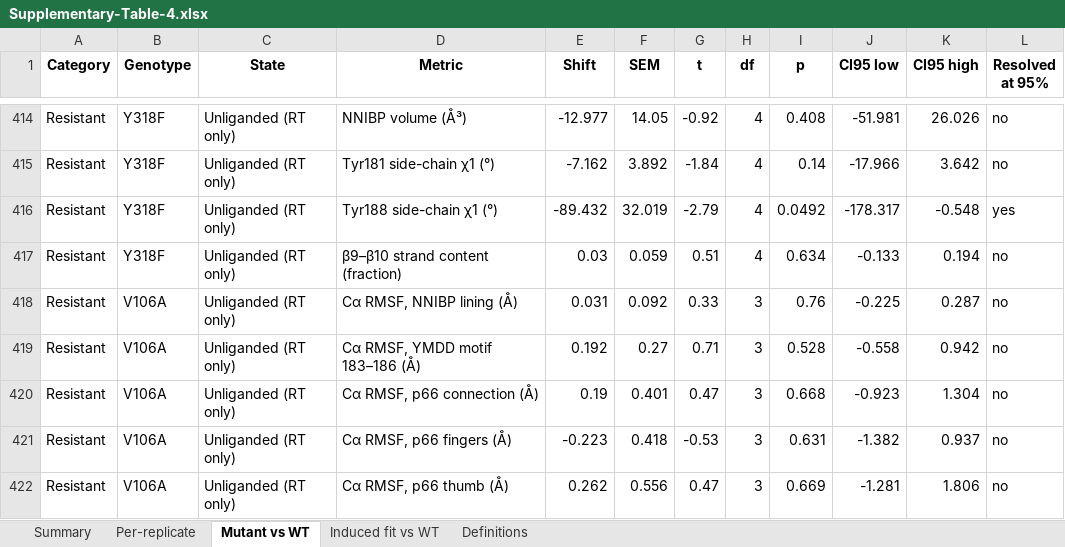
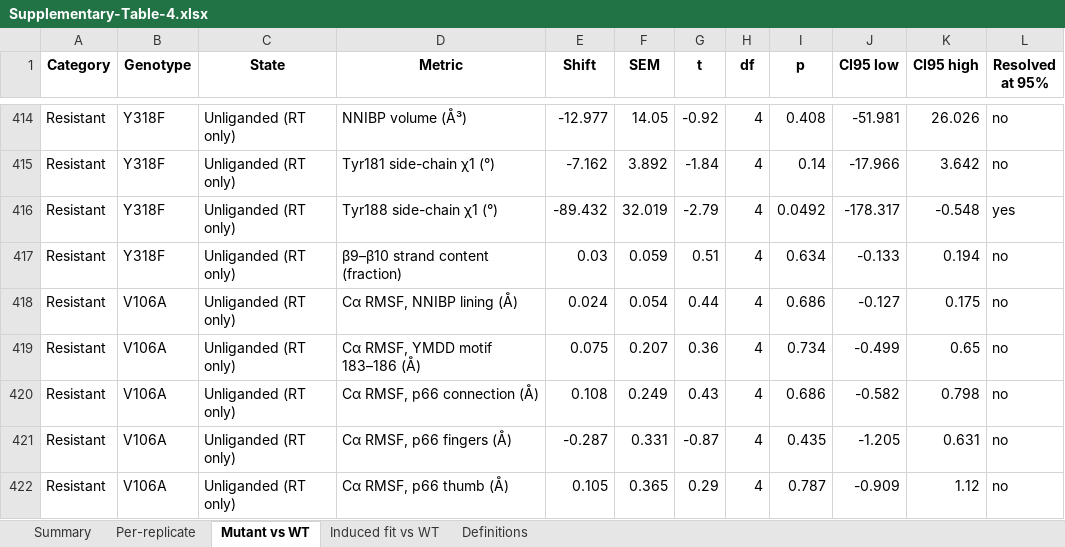
Before and after one commit to rohitium/nnrti-mechanisms, an Excel workbook: revisions/Supplementary-Table-4.xlsx, sheet Mutant vs WT, drawn as a sheet; only a part is shown, gaps mark what is left out; values as stored, in another font and other column widths than the file's, no borders; the diff covers the shown part only; the diff names each change by its address in the sheet, - before the commit and + after, or states it on an @@ line.

```diff
--- a/revisions/Supplementary-Table-4.xlsx (sheet Mutant vs WT)
+++ b/revisions/Supplementary-Table-4.xlsx (sheet Mutant vs WT)
-E418 (Shift): 0.031
+E418 (Shift): 0.024
-F418 (SEM): 0.092
+F418 (SEM): 0.054
-G418 (t): 0.33
+G418 (t): 0.44
-H418:H422 (df): 3
+H418:H422 (df): 4
-I418 (p): 0.76
+I418 (p): 0.686
-J418 (CI95 low): -0.225
+J418 (CI95 low): -0.127
-K418 (CI95 high): 0.287
+K418 (CI95 high): 0.175
-E419 (Shift): 0.192
+E419 (Shift): 0.075
-F419 (SEM): 0.27
+F419 (SEM): 0.207
-G419 (t): 0.71
+G419 (t): 0.36
-I419 (p): 0.528
+I419 (p): 0.734
-J419 (CI95 low): -0.558
+J419 (CI95 low): -0.499
-K419 (CI95 high): 0.942
+K419 (CI95 high): 0.65
-E420 (Shift): 0.19
+E420 (Shift): 0.108
-F420 (SEM): 0.401
+F420 (SEM): 0.249
-G420 (t): 0.47
+G420 (t): 0.43
-I420 (p): 0.668
+I420 (p): 0.686
-J420 (CI95 low): -0.923
+J420 (CI95 low): -0.582
-K420 (CI95 high): 1.304
+K420 (CI95 high): 0.798
-E421 (Shift): -0.223
+E421 (Shift): -0.287
-F421 (SEM): 0.418
+F421 (SEM): 0.331
-G421 (t): -0.53
+G421 (t): -0.87
-I421 (p): 0.631
+I421 (p): 0.435
-J421 (CI95 low): -1.382
+J421 (CI95 low): -1.205
-K421 (CI95 high): 0.937
+K421 (CI95 high): 0.631
-E422 (Shift): 0.262
+E422 (Shift): 0.105
-F422 (SEM): 0.556
+F422 (SEM): 0.365
-G422 (t): 0.47
+G422 (t): 0.29
-I422 (p): 0.669
+I422 (p): 0.787
-J422 (CI95 low): -1.281
+J422 (CI95 low): -0.909
-K422 (CI95 high): 1.806
+K422 (CI95 high): 1.12
```
Also changed, not shown: 36 edited cells elsewhere in this sheet, sheet Induced fit vs WT, sheet Per-replicate, sheet Summary, 7 other files.
